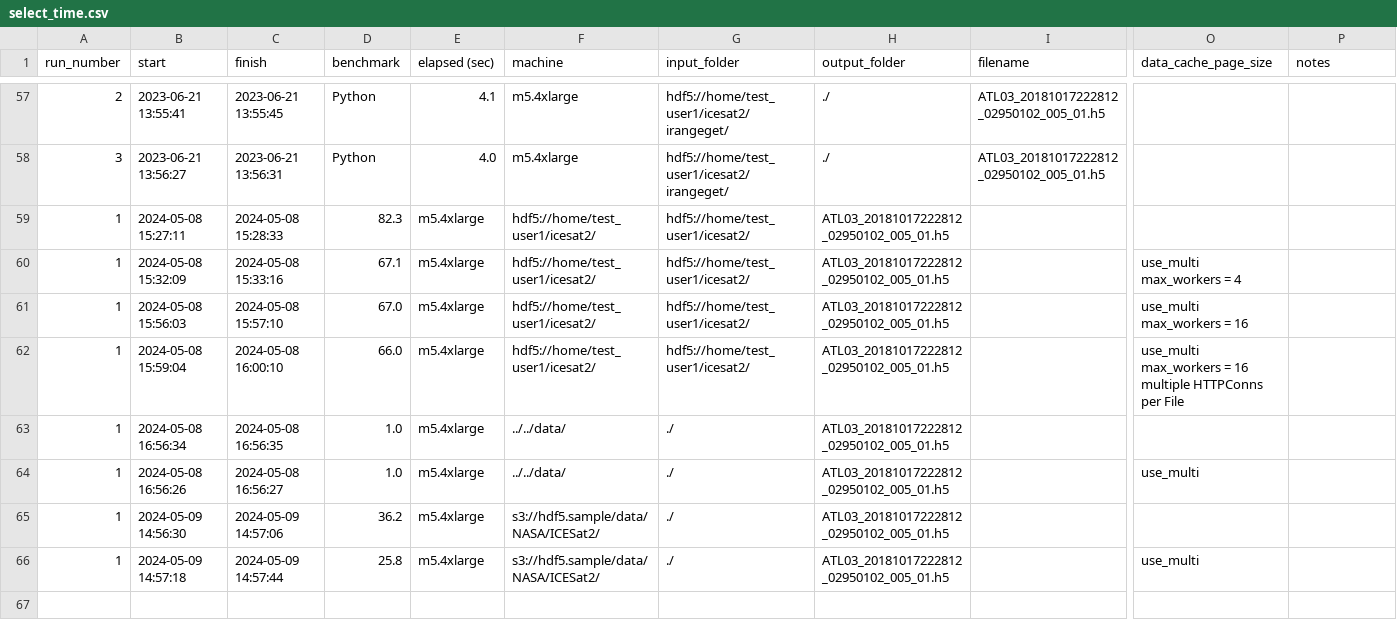
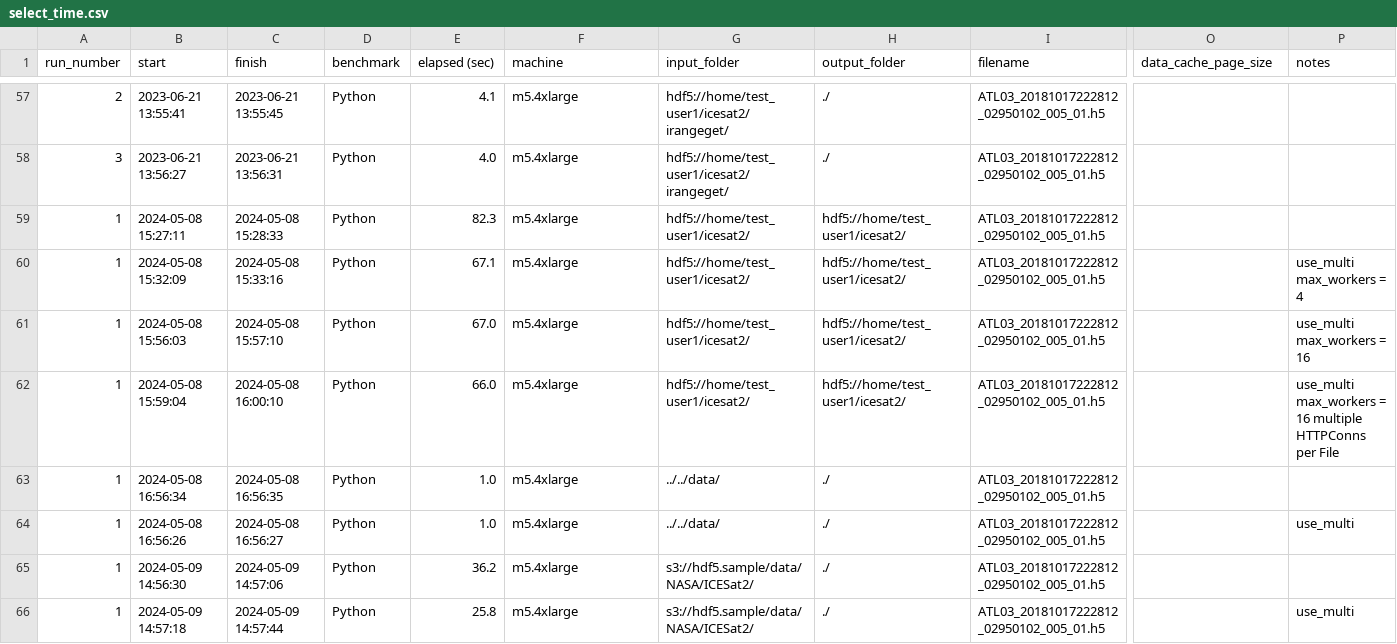
Before and after one commit to HDFGroup/nasa_cloud, a CSV file: benchmarks/select_time.csv, drawn as a sheet; only a part is shown, gaps mark what is left out; removed rows and columns are numbered as before the commit, all else as after; rows hold the shown columns only; the diff names each change by its address in the sheet, - before the commit and + after, or states it on an @@ line.

Commit message:
format fix2

```diff
--- a/benchmarks/select_time.csv
+++ b/benchmarks/select_time.csv
-D59 (benchmark): 82.3
+D59 (benchmark): Python
-E59 (elapsed (sec)): m5.4xlarge
+E59 (elapsed (sec)): 82.3
-F59:F62 (machine): hdf5://home/test_user1/icesat2/
+F59:F62 (machine): m5.4xlarge
-H59:H62 (output_folder): ATL03_20181017222812_02950102_005_01.h5
+H59:H62 (output_folder): hdf5://home/test_user1/icesat2/
-I59:I63 (filename): (empty)
+I59:I63 (filename): ATL03_20181017222812_02950102_005_01.h5
-D60 (benchmark): 67.1
+D60 (benchmark): Python
-E60 (elapsed (sec)): m5.4xlarge
+E60 (elapsed (sec)): 67.1
-O60 (data_cache_page_size): use_multi max_workers = 4
+O60 (data_cache_page_size): (empty)
-P60 (notes): (empty)
+P60 (notes): use_multi max_workers = 4
-D61 (benchmark): 67.0
+D61 (benchmark): Python
-E61 (elapsed (sec)): m5.4xlarge
+E61 (elapsed (sec)): 67.0
-O61 (data_cache_page_size): use_multi max_workers = 16
+O61 (data_cache_page_size): (empty)
-P61 (notes): (empty)
+P61 (notes): use_multi max_workers = 16
-D62 (benchmark): 66.0
+D62 (benchmark): Python
-E62 (elapsed (sec)): m5.4xlarge
+E62 (elapsed (sec)): 66.0
-O62 (data_cache_page_size): use_multi max_workers = 16 multiple HTTPConns per File
+O62 (data_cache_page_size): (empty)
-P62 (notes): (empty)
+P62 (notes): use_multi max_workers = 16 multiple HTTPConns per File
-D63 (benchmark): 1.0
+D63 (benchmark): Python
-E63 (elapsed (sec)): m5.4xlarge
+E63 (elapsed (sec)): 1.0
-F63 (machine): ../../data/
+F63 (machine): m5.4xlarge
-G63 (input_folder): ./
+G63 (input_folder): ../../data/
-H63 (output_folder): ATL03_20181017222812_02950102_005_01.h5
+H63 (output_folder): ./
-row 64: 1 | 2024-05-08 16:56:26 | 2024-05-08 16:56:27 | 1.0 | m5.4xlarge | ../../data/ | ./ | ATL03_20181017222812_02950102_005_01.h5 |  | use_multi
+row 64: 1 | 2024-05-08 16:56:26 | 2024-05-08 16:56:27 | Python | 1.0 | m5.4xlarge | ../../data/ | ./ | ATL03_20181017222812_02950102_005_01.h5 |  | use_multi
-D65 (benchmark): 36.2
+D65 (benchmark): Python
-E65 (elapsed (sec)): m5.4xlarge
+E65 (elapsed (sec)): 36.2
-F65 (machine): s3://hdf5.sample/data/NASA/ICESat2/
+F65 (machine): m5.4xlarge
-G65 (input_folder): ./
+G65 (input_folder): s3://hdf5.sample/data/NASA/ICESat2/
-H65 (output_folder): ATL03_20181017222812_02950102_005_01.h5
+H65 (output_folder): ./
-I65 (filename): (empty)
+I65 (filename): ATL03_20181017222812_02950102_005_01.h5
-row 66: 1 | 2024-05-09 14:57:18 | 2024-05-09 14:57:44 | 25.8 | m5.4xlarge | s3://hdf5.sample/data/NASA/ICESat2/ | ./ | ATL03_20181017222812_02950102_005_01.h5 |  | use_multi
+row 66: 1 | 2024-05-09 14:57:18 | 2024-05-09 14:57:44 | Python | 25.8 | m5.4xlarge | s3://hdf5.sample/data/NASA/ICESat2/ | ./ | ATL03_20181017222812_02950102_005_01.h5 |  | use_multi
```
